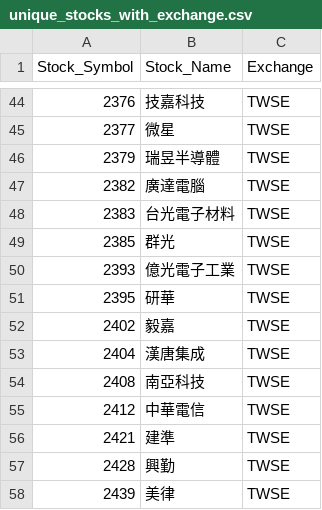
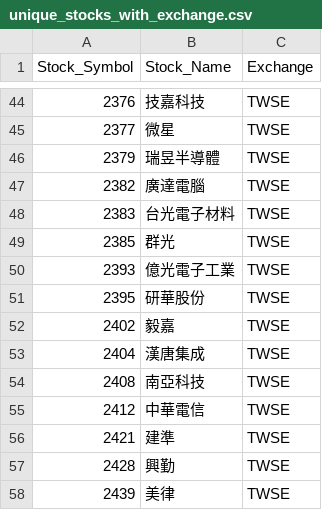
Before and after one commit to evan7646-cloud/ETF_Tracker, a CSV file: price_downloader/unique_stocks_with_exchange.csv, drawn as a sheet; only a part is shown, gaps mark what is left out.

```diff
--- a/price_downloader/unique_stocks_with_exchange.csv
+++ b/price_downloader/unique_stocks_with_exchange.csv
@@ -50,3 +50,3 @@
 2393,億光電子工業,TWSE
-2395,研華,TWSE
+2395,研華股份,TWSE
 2402,毅嘉,TWSE
```
Also changed, not shown: 1 other file.
